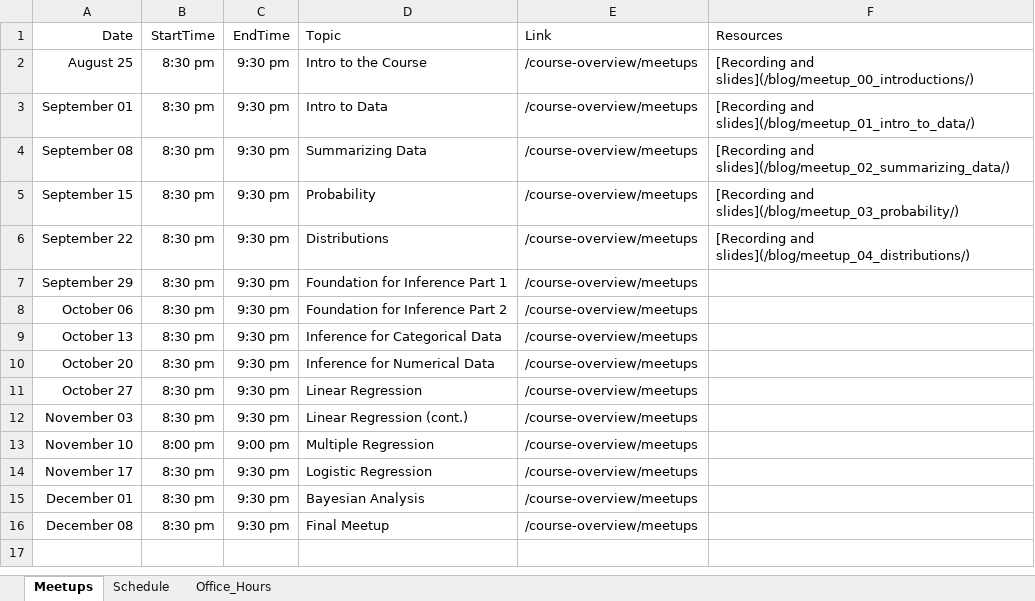
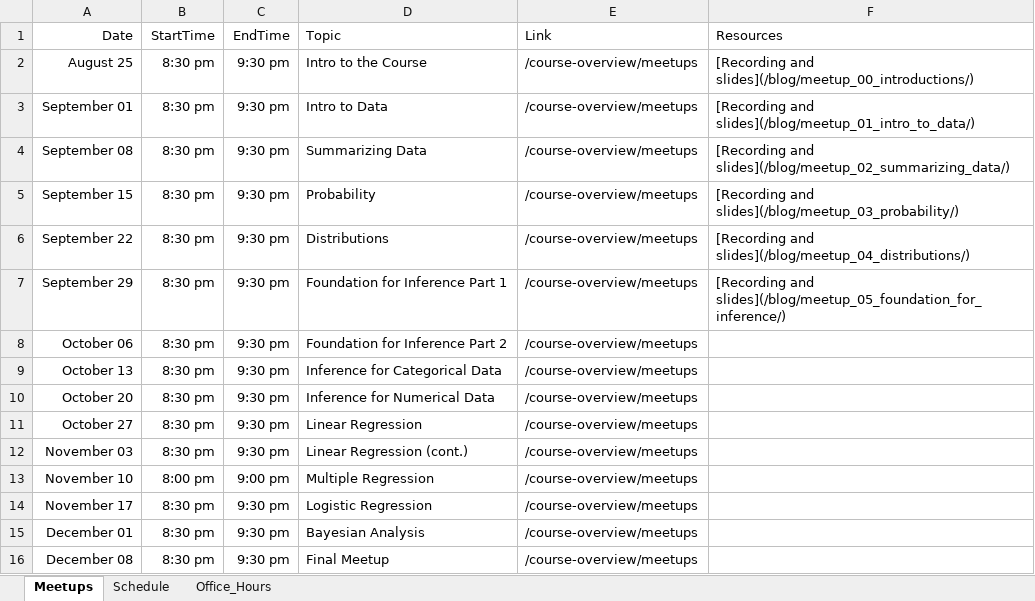
Before and after one commit to jbryer/DATA606Fall2021, an Excel workbook: Schedule.xlsx, sheet Meetups, drawn as a sheet; values as stored, in another font and other column widths than the file's, no borders; the diff names each change by its address in the sheet, - before the commit and + after, or states it on an @@ line.

Commit message:
Added meetup link.

```diff
--- a/Schedule.xlsx (sheet Meetups)
+++ b/Schedule.xlsx (sheet Meetups)
-F7 (Resources): (empty)
+F7 (Resources): [Recording and slides](/blog/meetup_05_foundation_for_inference/)
```
Also changed, not shown: 9 other files.
